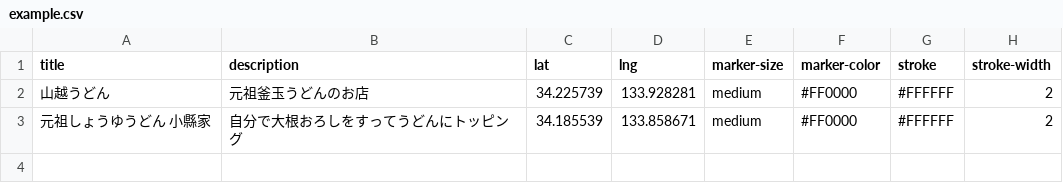
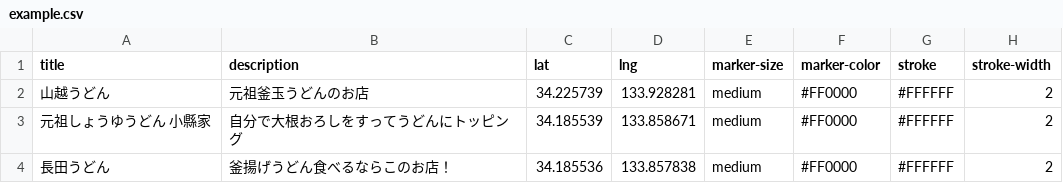
Before and after one commit to rocket-martue/location-event-demo, a CSV file: example.csv, drawn as a sheet; the diff names each change by its address in the sheet, - before the commit and + after, or states it on an @@ line.

Commit message:
Update example.csv

```diff
--- a/example.csv
+++ b/example.csv
+row 4: 長田うどん | 釜揚げうどん食べるならこのお店！ | 34.185536 | 133.857838 | medium | #FF0000 | #FFFFFF | 2
```
